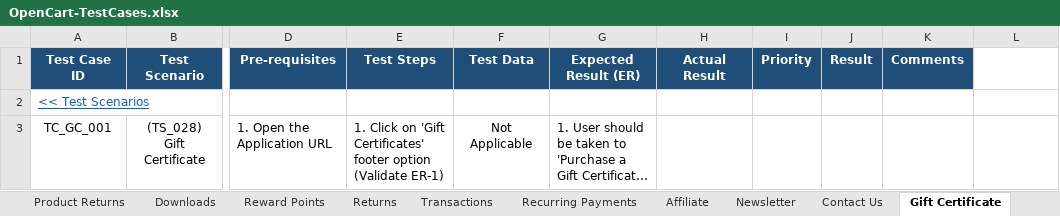
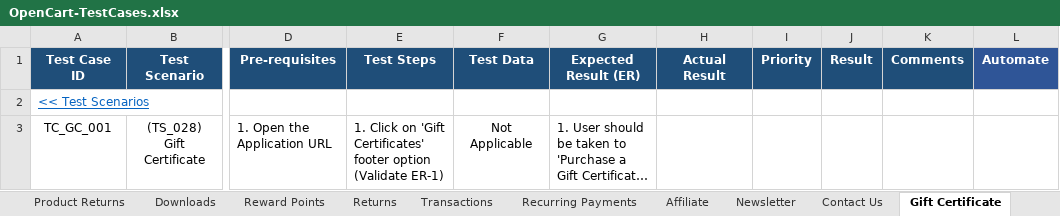
Before and after one commit to zohairawan/OpenCart, an Excel workbook: docs/OpenCart-TestCases.xlsx, sheet Gift Certificate, drawn as a sheet; only a part is shown, gaps mark what is left out; long unchanged cells end in …; values as stored, in another font and other column widths than the file's, no borders; conditional formats not drawn; the diff names each change by its address in the sheet, - before the commit and + after, or states it on an @@ line.

```diff
--- a/docs/OpenCart-TestCases.xlsx (sheet Gift Certificate)
+++ b/docs/OpenCart-TestCases.xlsx (sheet Gift Certificate)
-L1: (empty)
+L1: Automate
-L1 fill: none
+L1 fill: #2F5597
```
Also changed, not shown: sheet Login, sheet Logout, sheet Search, sheet Forgot Password, sheet Register, sheet Currencies, 25 more sheets.
